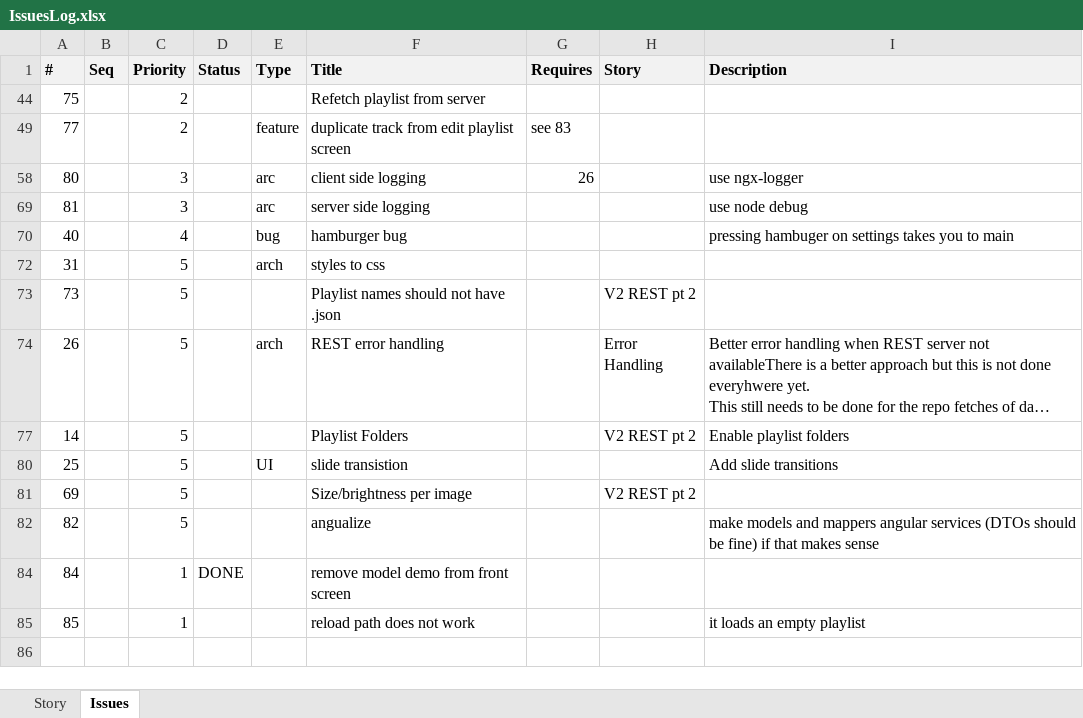
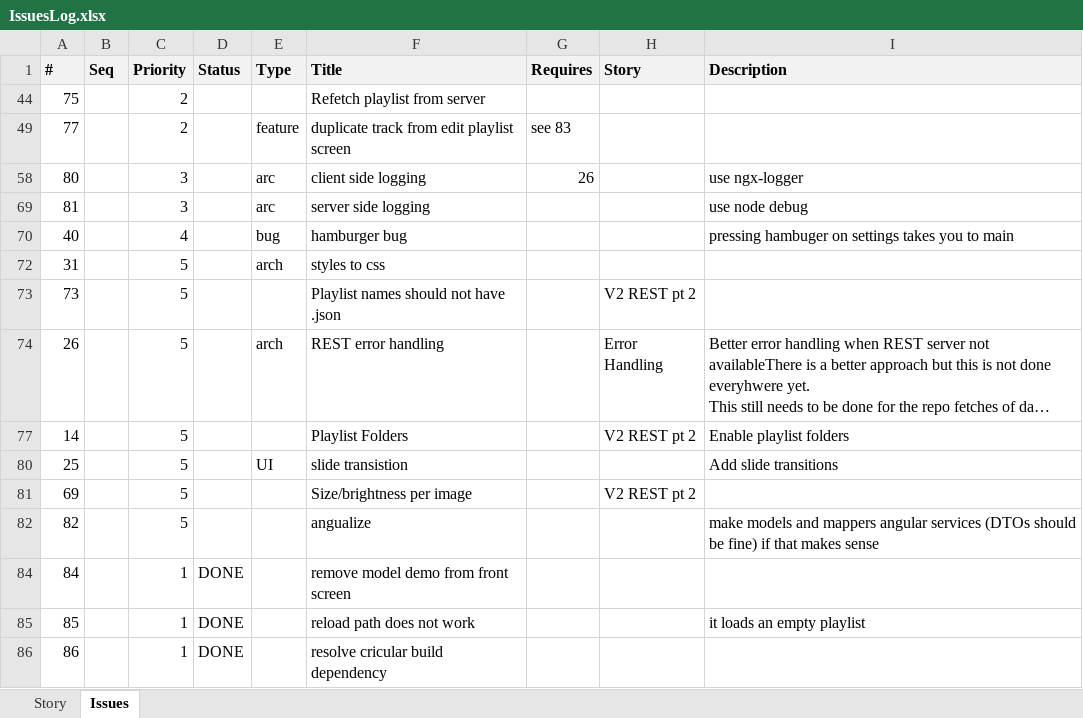
Before and after one commit to ownimage/piWriter, an Excel workbook: IssuesLog.xlsx, sheet Issues, drawn as a sheet; long unchanged cells end in …; values as stored, in another font and other column widths than the file's, no borders; the diff names each change by its address in the sheet, - before the commit and + after, or states it on an @@ line.

Commit message:
Issue #86 resolve circular dependency

```diff
--- a/IssuesLog.xlsx (sheet Issues)
+++ b/IssuesLog.xlsx (sheet Issues)
-D85 (Status): (empty)
+D85 (Status): DONE
+row 86: 86 |  | 1 | DONE |  | resolve cricular build dependency
```
Also changed, not shown: 4 other files.
